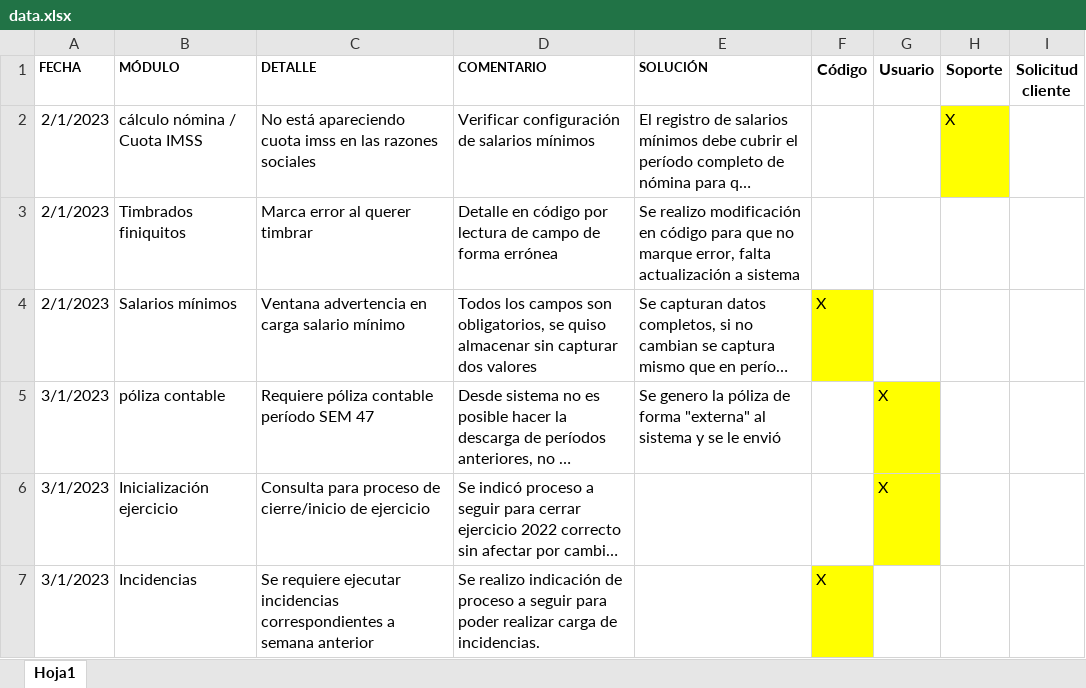
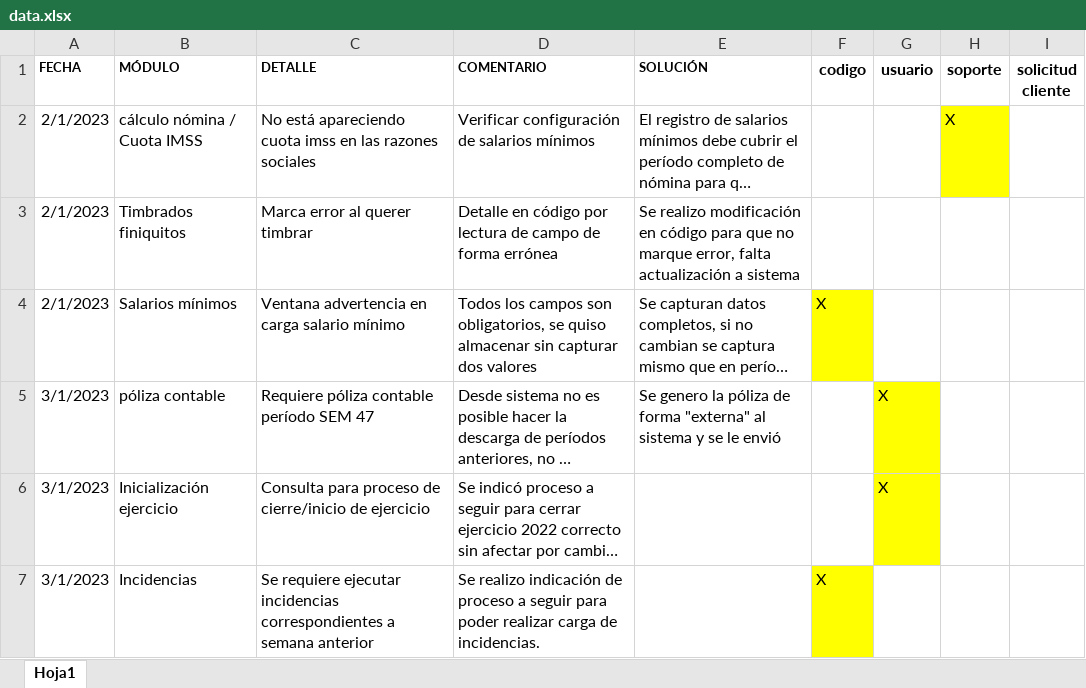
Before and after one commit to RenionDxD/ChatBot, an Excel workbook: data/data.xlsx, sheet Hoja1, drawn as a sheet; only a part is shown; long unchanged cells end in …; values as stored, in another font and other column widths than the file's, no borders; charts and pictures not drawn; the diff names each change by its address in the sheet, - before the commit and + after, or states it on an @@ line.

```diff
--- a/data/data.xlsx (sheet Hoja1)
+++ b/data/data.xlsx (sheet Hoja1)
-F1: Código
+F1: codigo
-G1: Usuario
+G1: usuario
-H1: Soporte
+H1: soporte
-I1: Solicitud cliente
+I1: solicitud cliente
```
Also changed, not shown: charts or pictures, 39 other files.
